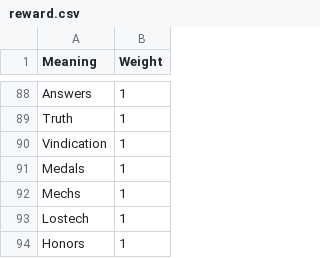
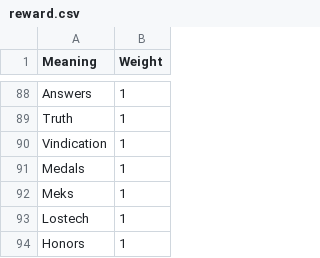
Before and after one commit to AlexOldenburger/mm-data, a CSV file: data/oracles/adventure/reward.csv, drawn as a sheet; only a part is shown, gaps mark what is left out.

```diff
--- a/data/oracles/adventure/reward.csv
+++ b/data/oracles/adventure/reward.csv
@@ -91,3 +91,3 @@ Vindication,1
 Medals,1
-Mechs,1
+Meks,1
 Lostech,1
```
Also changed, not shown: data/oracles/adventure/information.csv, data/oracles/adventure/resources.csv, 1 other file.
